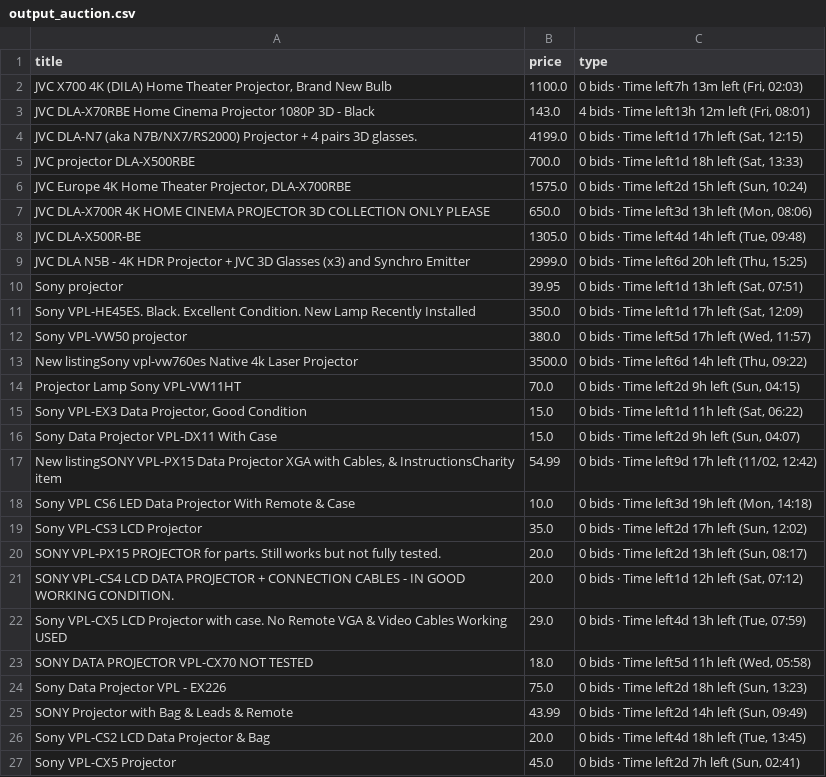
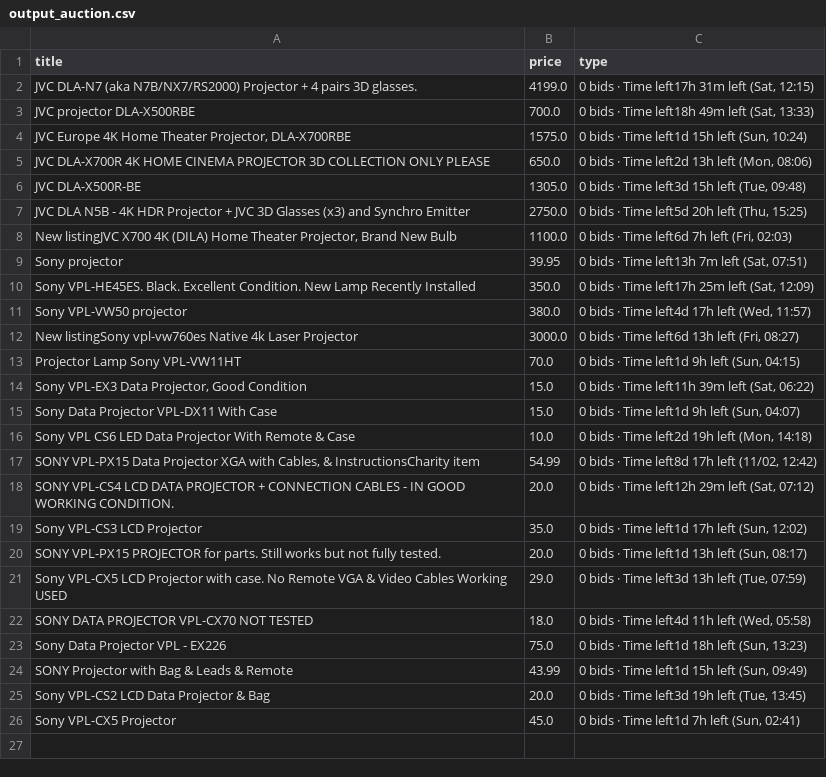
Before and after one commit to LFCottrell/Ebay_JVC, a CSV file: output_auction.csv, drawn as a sheet.

```diff
--- a/output_auction.csv
+++ b/output_auction.csv
@@ -1,27 +1,26 @@
 title,price,type
-"JVC  X700 4K (DILA) Home Theater Projector, Brand New Bulb",1100.0,"0 bids · Time left7h 13m left (Fri, 02:03)"
-JVC DLA-X70RBE Home Cinema Projector 1080P 3D - Black,143.0,"4 bids · Time left13h 12m left (Fri, 08:01)"
-JVC DLA-N7 (aka N7B/NX7/RS2000) Projector + 4 pairs 3D glasses.,4199.0,"0 bids · Time left1d 17h left (Sat, 12:15)"
-JVC projector DLA-X500RBE,700.0,"0 bids · Time left1d 18h left (Sat, 13:33)"
-"JVC Europe 4K Home Theater Projector, DLA-X700RBE",1575.0,"0 bids · Time left2d 15h left (Sun, 10:24)"
-JVC DLA-X700R 4K HOME CINEMA PROJECTOR 3D COLLECTION ONLY PLEASE ,650.0,"0 bids · Time left3d 13h left (Mon, 08:06)"
-JVC DLA-X500R-BE,1305.0,"0 bids · Time left4d 14h left (Tue, 09:48)"
-JVC DLA N5B - 4K HDR Projector + JVC 3D Glasses (x3) and Synchro Emitter,2999.0,"0 bids · Time left6d 20h left (Thu, 15:25)"
-Sony projector ,39.95,"0 bids · Time left1d 13h left (Sat, 07:51)"
-Sony VPL-HE45ES.  Black.  Excellent Condition.  New Lamp Recently Installed,350.0,"0 bids · Time left1d 17h left (Sat, 12:09)"
-Sony VPL-VW50  projector,380.0,"0 bids · Time left5d 17h left (Wed, 11:57)"
-New listingSony vpl-vw760es Native 4k Laser Projector,3500.0,"0 bids · Time left6d 14h left (Thu, 09:22)"
-Projector Lamp Sony VPL-VW11HT,70.0,"0 bids · Time left2d 9h left (Sun, 04:15)"
-"Sony VPL-EX3 Data Projector, Good Condition",15.0,"0 bids · Time left1d 11h left (Sat, 06:22)"
-Sony Data Projector VPL-DX11 With Case,15.0,"0 bids · Time left2d 9h left (Sun, 04:07)"
-"New listingSONY VPL-PX15 Data Projector XGA with Cables, & InstructionsCharity item",54.99,"0 bids · Time left9d 17h left (11/02, 12:42)"
-Sony VPL CS6 LED Data Projector With Remote & Case,10.0,"0 bids · Time left3d 19h left (Mon, 14:18)"
-Sony VPL-CS3 LCD Projector,35.0,"0 bids · Time left2d 17h left (Sun, 12:02)"
-SONY VPL-PX15 PROJECTOR for parts. Still works but not fully tested.,20.0,"0 bids · Time left2d 13h left (Sun, 08:17)"
-SONY VPL-CS4 LCD DATA PROJECTOR + CONNECTION CABLES - IN GOOD WORKING CONDITION.,20.0,"0 bids · Time left1d 12h left (Sat, 07:12)"
-Sony VPL-CX5 LCD Projector with case. No Remote VGA & Video Cables Working USED,29.0,"0 bids · Time left4d 13h left (Tue, 07:59)"
-SONY DATA PROJECTOR VPL-CX70 NOT TESTED,18.0,"0 bids · Time left5d 11h left (Wed, 05:58)"
-Sony Data Projector VPL - EX226,75.0,"0 bids · Time left2d 18h left (Sun, 13:23)"
-SONY Projector with Bag & Leads & Remote,43.99,"0 bids · Time left2d 14h left (Sun, 09:49)"
-Sony VPL-CS2 LCD Data Projector & Bag,20.0,"0 bids · Time left4d 18h left (Tue, 13:45)"
-Sony VPL-CX5 Projector,45.0,"0 bids · Time left2d 7h left (Sun, 02:41)"
+JVC DLA-N7 (aka N7B/NX7/RS2000) Projector + 4 pairs 3D glasses.,4199.0,"0 bids · Time left17h 31m left (Sat, 12:15)"
+JVC projector DLA-X500RBE,700.0,"0 bids · Time left18h 49m left (Sat, 13:33)"
+"JVC Europe 4K Home Theater Projector, DLA-X700RBE",1575.0,"0 bids · Time left1d 15h left (Sun, 10:24)"
+JVC DLA-X700R 4K HOME CINEMA PROJECTOR 3D COLLECTION ONLY PLEASE ,650.0,"0 bids · Time left2d 13h left (Mon, 08:06)"
+JVC DLA-X500R-BE,1305.0,"0 bids · Time left3d 15h left (Tue, 09:48)"
+JVC DLA N5B - 4K HDR Projector + JVC 3D Glasses (x3) and Synchro Emitter,2750.0,"0 bids · Time left5d 20h left (Thu, 15:25)"
+"New listingJVC  X700 4K (DILA) Home Theater Projector, Brand New Bulb",1100.0,"0 bids · Time left6d 7h left (Fri, 02:03)"
+Sony projector ,39.95,"0 bids · Time left13h 7m left (Sat, 07:51)"
+Sony VPL-HE45ES.  Black.  Excellent Condition.  New Lamp Recently Installed,350.0,"0 bids · Time left17h 25m left (Sat, 12:09)"
+Sony VPL-VW50  projector,380.0,"0 bids · Time left4d 17h left (Wed, 11:57)"
+New listingSony vpl-vw760es Native 4k Laser Projector,3000.0,"0 bids · Time left6d 13h left (Fri, 08:27)"
+Projector Lamp Sony VPL-VW11HT,70.0,"0 bids · Time left1d 9h left (Sun, 04:15)"
+"Sony VPL-EX3 Data Projector, Good Condition",15.0,"0 bids · Time left11h 39m left (Sat, 06:22)"
+Sony Data Projector VPL-DX11 With Case,15.0,"0 bids · Time left1d 9h left (Sun, 04:07)"
+Sony VPL CS6 LED Data Projector With Remote & Case,10.0,"0 bids · Time left2d 19h left (Mon, 14:18)"
+"SONY VPL-PX15 Data Projector XGA with Cables, & InstructionsCharity item",54.99,"0 bids · Time left8d 17h left (11/02, 12:42)"
+SONY VPL-CS4 LCD DATA PROJECTOR + CONNECTION CABLES - IN GOOD WORKING CONDITION.,20.0,"0 bids · Time left12h 29m left (Sat, 07:12)"
+Sony VPL-CS3 LCD Projector,35.0,"0 bids · Time left1d 17h left (Sun, 12:02)"
+SONY VPL-PX15 PROJECTOR for parts. Still works but not fully tested.,20.0,"0 bids · Time left1d 13h left (Sun, 08:17)"
+Sony VPL-CX5 LCD Projector with case. No Remote VGA & Video Cables Working USED,29.0,"0 bids · Time left3d 13h left (Tue, 07:59)"
+SONY DATA PROJECTOR VPL-CX70 NOT TESTED,18.0,"0 bids · Time left4d 11h left (Wed, 05:58)"
+Sony Data Projector VPL - EX226,75.0,"0 bids · Time left1d 18h left (Sun, 13:23)"
+SONY Projector with Bag & Leads & Remote,43.99,"0 bids · Time left1d 15h left (Sun, 09:49)"
+Sony VPL-CS2 LCD Data Projector & Bag,20.0,"0 bids · Time left3d 19h left (Tue, 13:45)"
+Sony VPL-CX5 Projector,45.0,"0 bids · Time left1d 7h left (Sun, 02:41)"
```
Also changed, not shown: new_df.csv, old_df.csv, 1 other file.
